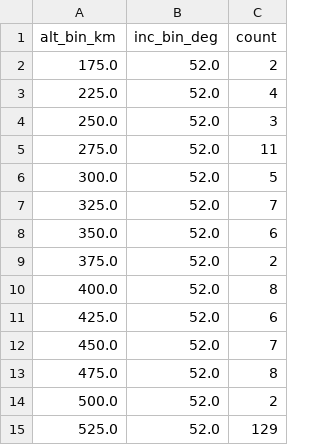
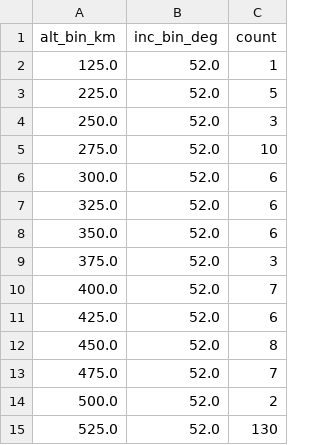
Before and after one commit to kartik703/space_app, a CSV file: data/congestion_bins.csv, drawn as a sheet.

```diff
--- a/data/congestion_bins.csv
+++ b/data/congestion_bins.csv
@@ -1,15 +1,15 @@
 alt_bin_km,inc_bin_deg,count
-175.0,52.0,2
-225.0,52.0,4
+125.0,52.0,1
+225.0,52.0,5
 250.0,52.0,3
-275.0,52.0,11
-300.0,52.0,5
-325.0,52.0,7
+275.0,52.0,10
+300.0,52.0,6
+325.0,52.0,6
 350.0,52.0,6
-375.0,52.0,2
-400.0,52.0,8
+375.0,52.0,3
+400.0,52.0,7
 425.0,52.0,6
-450.0,52.0,7
-475.0,52.0,8
+450.0,52.0,8
+475.0,52.0,7
 500.0,52.0,2
-525.0,52.0,129
+525.0,52.0,130
```
Also changed, not shown: data/kp_latest.csv, data/tle_altinc.csv, 1 other file.
